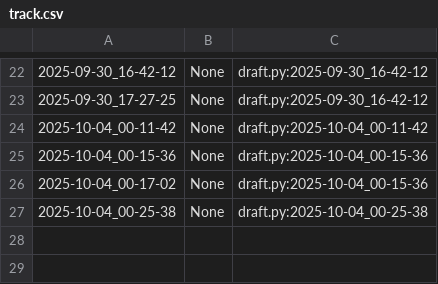
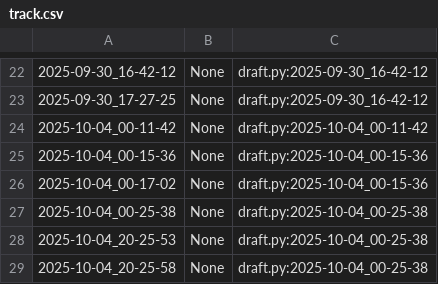
Before and after one commit to qxcode-course/poo-dd-ab-bloco-a-woanny, a CSV file: poo/.tko/track/enxugar/track.csv, drawn as a sheet; only a part is shown, gaps mark what is left out.

```diff
--- a/poo/.tko/track/enxugar/track.csv
+++ b/poo/.tko/track/enxugar/track.csv
@@ -27 +27,3 @@
 2025-10-04_00-25-38,None,draft.py:2025-10-04_00-25-38
+2025-10-04_20-25-53,None,draft.py:2025-10-04_00-25-38
+2025-10-04_20-25-58,None,draft.py:2025-10-04_00-25-38
```
Also changed, not shown: 7 other files.
